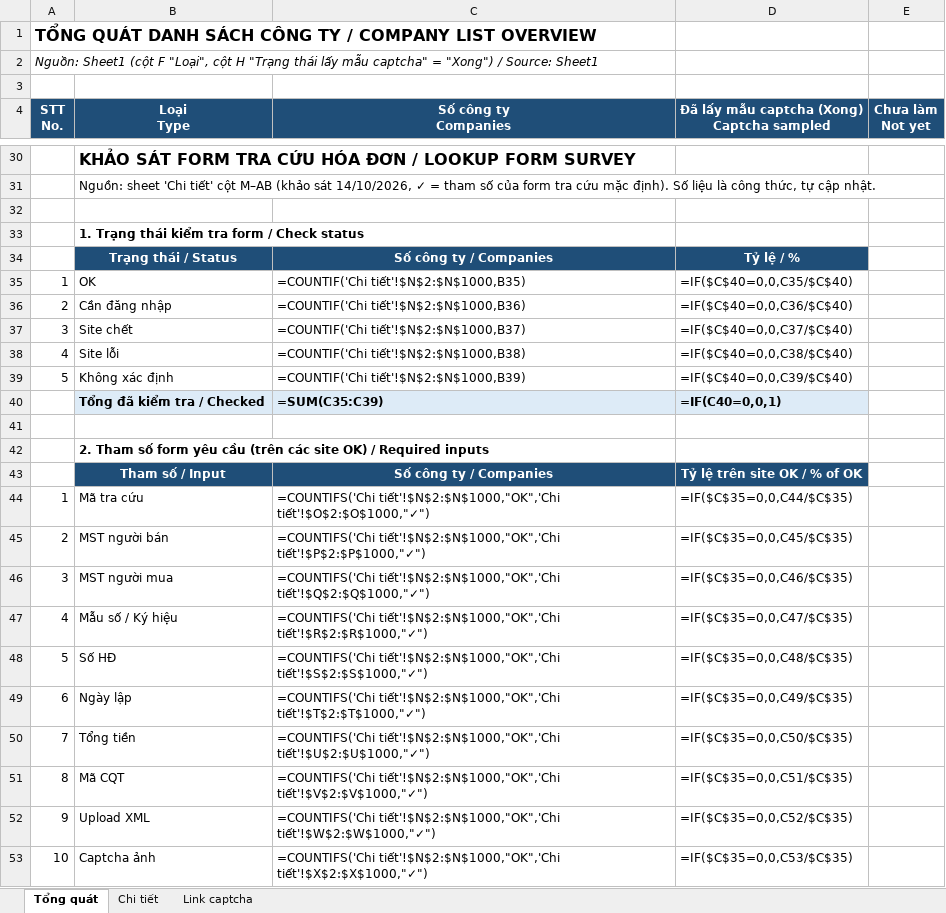
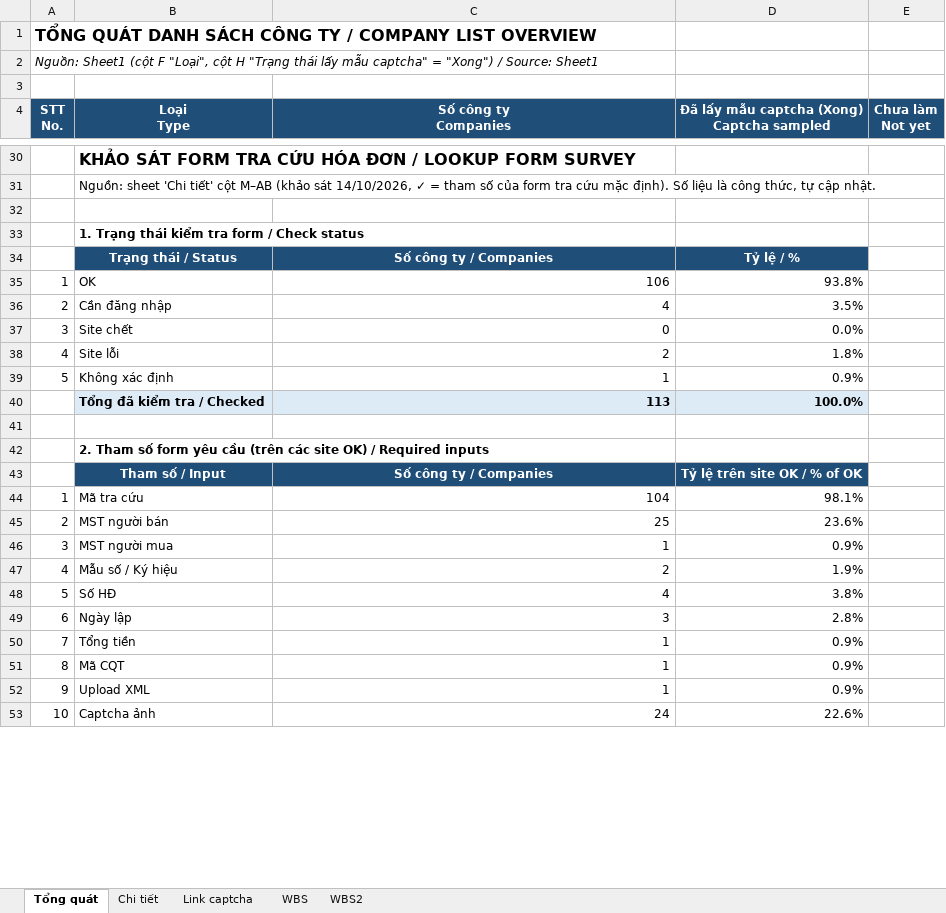
Before and after one commit to wetaxsetting/we-scraping, an Excel workbook: docs/Danh_sach_NCC.xlsx, sheet Tổng quát, drawn as a sheet; only a part is shown, gaps mark what is left out; values as stored, in another font and other column widths than the file's, no borders; formulas without a stored value are shown as written; charts and pictures not drawn; removed rows and columns are numbered as before the commit, all else as after; the diff covers the shown part only; the diff names each change by its address in the sheet, - before the commit and + after, or states it on an @@ line.

```diff
--- a/docs/Danh_sach_NCC.xlsx (sheet Tổng quát)
+++ b/docs/Danh_sach_NCC.xlsx (sheet Tổng quát)
+sheet tab: WBS
+sheet tab: WBS2
-C35 (Số công ty Companies): =COUNTIF('Chi tiết'!$N$2:$N$1000,B35)
+C35 (Số công ty Companies): 106
-D35: =IF($C$40=0,0,C35/$C$40)
+D35: 93.8%
-C36 (Số công ty Companies): =COUNTIF('Chi tiết'!$N$2:$N$1000,B36)
+C36 (Số công ty Companies): 4
-D36: =IF($C$40=0,0,C36/$C$40)
+D36: 3.5%
-C37 (Số công ty Companies): =COUNTIF('Chi tiết'!$N$2:$N$1000,B37)
+C37 (Số công ty Companies): 0
-D37: =IF($C$40=0,0,C37/$C$40)
+D37: 0.0%
-C38 (Số công ty Companies): =COUNTIF('Chi tiết'!$N$2:$N$1000,B38)
+C38 (Số công ty Companies): 2
-D38: =IF($C$40=0,0,C38/$C$40)
+D38: 1.8%
-C39 (Số công ty Companies): =COUNTIF('Chi tiết'!$N$2:$N$1000,B39)
+C39 (Số công ty Companies): 1
-D39: =IF($C$40=0,0,C39/$C$40)
+D39: 0.9%
-row 40:  | Tổng đã kiểm tra / Checked | =SUM(C35:C39) | =IF(C40=0,0,1)
+row 40:  | Tổng đã kiểm tra / Checked | 113 | 100.0%
-C44 (Số công ty Companies): =COUNTIFS('Chi tiết'!$N$2:$N$1000,"OK",'Chi tiết'!$O$2:$O$1000,"✓")
+C44 (Số công ty Companies): 104
-D44: =IF($C$35=0,0,C44/$C$35)
+D44: 98.1%
-C45 (Số công ty Companies): =COUNTIFS('Chi tiết'!$N$2:$N$1000,"OK",'Chi tiết'!$P$2:$P$1000,"✓")
+C45 (Số công ty Companies): 25
-D45: =IF($C$35=0,0,C45/$C$35)
+D45: 23.6%
-C46 (Số công ty Companies): =COUNTIFS('Chi tiết'!$N$2:$N$1000,"OK",'Chi tiết'!$Q$2:$Q$1000,"✓")
+C46 (Số công ty Companies): 1
-D46: =IF($C$35=0,0,C46/$C$35)
+D46: 0.9%
-C47 (Số công ty Companies): =COUNTIFS('Chi tiết'!$N$2:$N$1000,"OK",'Chi tiết'!$R$2:$R$1000,"✓")
+C47 (Số công ty Companies): 2
-D47: =IF($C$35=0,0,C47/$C$35)
+D47: 1.9%
-C48 (Số công ty Companies): =COUNTIFS('Chi tiết'!$N$2:$N$1000,"OK",'Chi tiết'!$S$2:$S$1000,"✓")
+C48 (Số công ty Companies): 4
-D48: =IF($C$35=0,0,C48/$C$35)
+D48: 3.8%
-C49 (Số công ty Companies): =COUNTIFS('Chi tiết'!$N$2:$N$1000,"OK",'Chi tiết'!$T$2:$T$1000,"✓")
+C49 (Số công ty Companies): 3
-D49: =IF($C$35=0,0,C49/$C$35)
+D49: 2.8%
-C50 (Số công ty Companies): =COUNTIFS('Chi tiết'!$N$2:$N$1000,"OK",'Chi tiết'!$U$2:$U$1000,"✓")
+C50 (Số công ty Companies): 1
-D50: =IF($C$35=0,0,C50/$C$35)
+D50: 0.9%
-C51 (Số công ty Companies): =COUNTIFS('Chi tiết'!$N$2:$N$1000,"OK",'Chi tiết'!$V$2:$V$1000,"✓")
+C51 (Số công ty Companies): 1
-D51: =IF($C$35=0,0,C51/$C$35)
+D51: 0.9%
-C52 (Số công ty Companies): =COUNTIFS('Chi tiết'!$N$2:$N$1000,"OK",'Chi tiết'!$W$2:$W$1000,"✓")
+C52 (Số công ty Companies): 1
-D52: =IF($C$35=0,0,C52/$C$35)
+D52: 0.9%
-C53 (Số công ty Companies): =COUNTIFS('Chi tiết'!$N$2:$N$1000,"OK",'Chi tiết'!$X$2:$X$1000,"✓")
+C53 (Số công ty Companies): 24
-D53: =IF($C$35=0,0,C53/$C$35)
+D53: 22.6%
```
Also changed, not shown: 4 added rows, 4 removed rows and 98 edited cells elsewhere in this sheet, sheet Chi tiết, hidden cells, charts or pictures, 7 other files.
